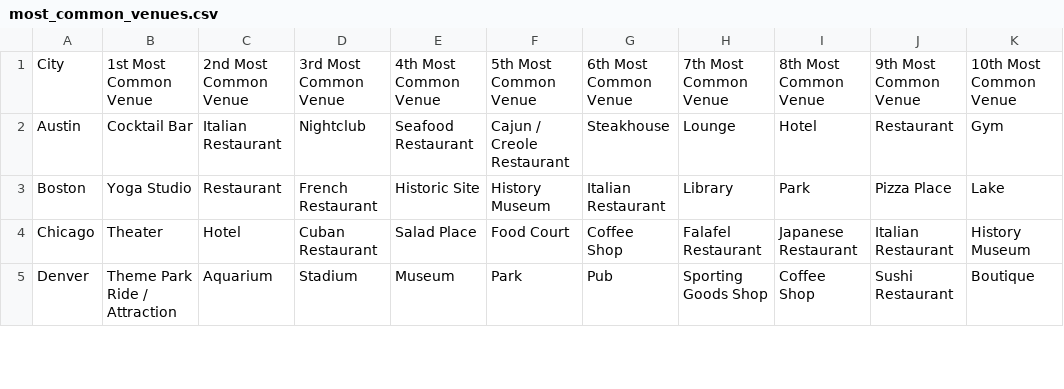
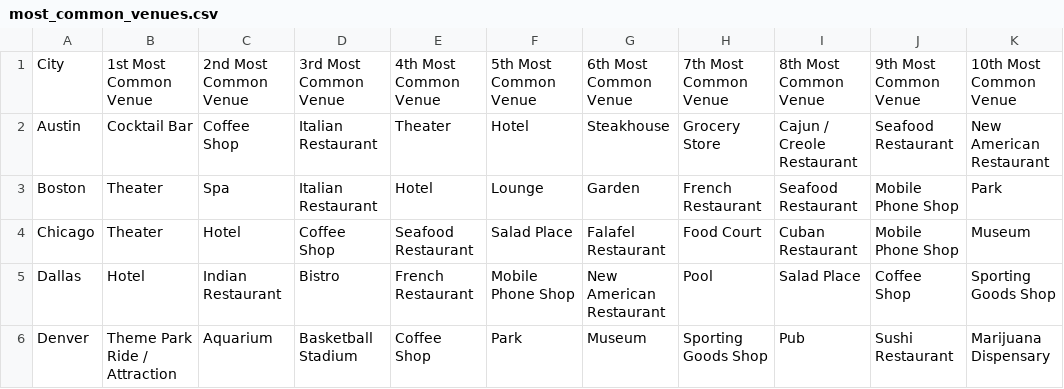
Before and after one commit to pedrojrv/Coursera_Capstone, a CSV file: Example/CSV_Files/most_common_venues.csv, drawn as a sheet; only a part is shown; the diff covers the shown part only.

```diff
--- a/Example/CSV_Files/most_common_venues.csv
+++ b/Example/CSV_Files/most_common_venues.csv
@@ -1,5 +1,6 @@
 City,1st Most Common Venue,2nd Most Common Venue,3rd Most Common Venue,4th Most Common Venue,5th Most Common Venue,6th Most Common Venue,7th Most Common Venue,8th Most Common Venue,9th Most Common Venue,10th Most Common Venue
-Austin,Cocktail Bar,Italian Restaurant,Nightclub,Seafood Restaurant,Cajun / Creole Restaurant,Steakhouse,Lounge,Hotel,Restaurant,Gym
-Boston,Yoga Studio,Restaurant,French Restaurant,Historic Site,History Museum,Italian Restaurant,Library,Park,Pizza Place,Lake
-Chicago,Theater,Hotel,Cuban Restaurant,Salad Place,Food Court,Coffee Shop,Falafel Restaurant,Japanese Restaurant,Italian Restaurant,History Museum
-Denver,Theme Park Ride / Attraction,Aquarium,Stadium,Museum,Park,Pub,Sporting Goods Shop,Coffee Shop,Sushi Restaurant,Boutique
+Austin,Cocktail Bar,Coffee Shop,Italian Restaurant,Theater,Hotel,Steakhouse,Grocery Store,Cajun / Creole Restaurant,Seafood Restaurant,New American Restaurant
+Boston,Theater,Spa,Italian Restaurant,Hotel,Lounge,Garden,French Restaurant,Seafood Restaurant,Mobile Phone Shop,Park
+Chicago,Theater,Hotel,Coffee Shop,Seafood Restaurant,Salad Place,Falafel Restaurant,Food Court,Cuban Restaurant,Mobile Phone Shop,Museum
+Dallas,Hotel,Indian Restaurant,Bistro,French Restaurant,Mobile Phone Shop,New American Restaurant,Pool,Salad Place,Coffee Shop,Sporting Goods Shop
+Denver,Theme Park Ride / Attraction,Aquarium,Basketball Stadium,Coffee Shop,Park,Museum,Sporting Goods Shop,Pub,Sushi Restaurant,Marijuana Dispensary
```
Also changed, not shown: 4 added rows and 36 edited cells elsewhere in this file, 20 other files.
